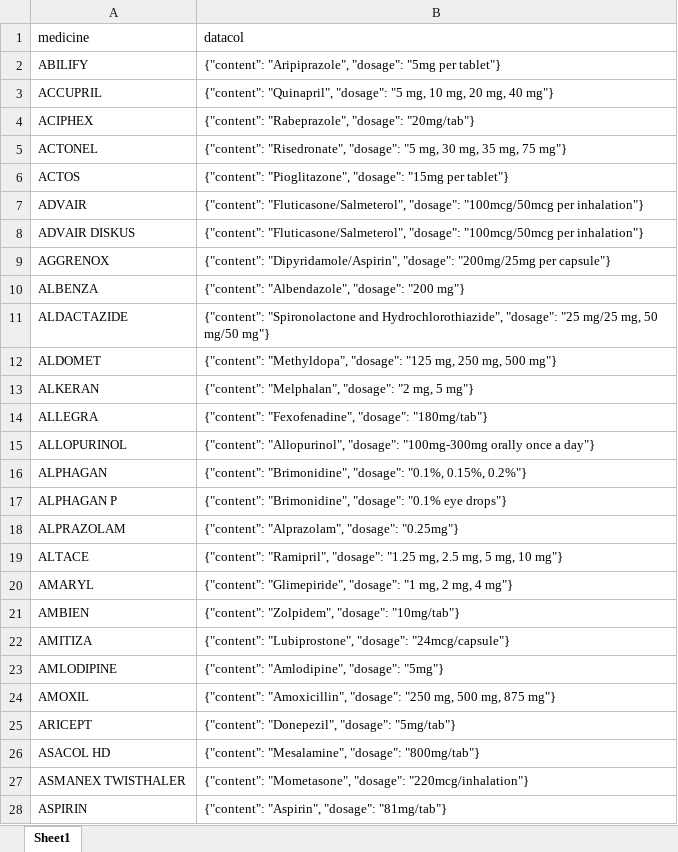
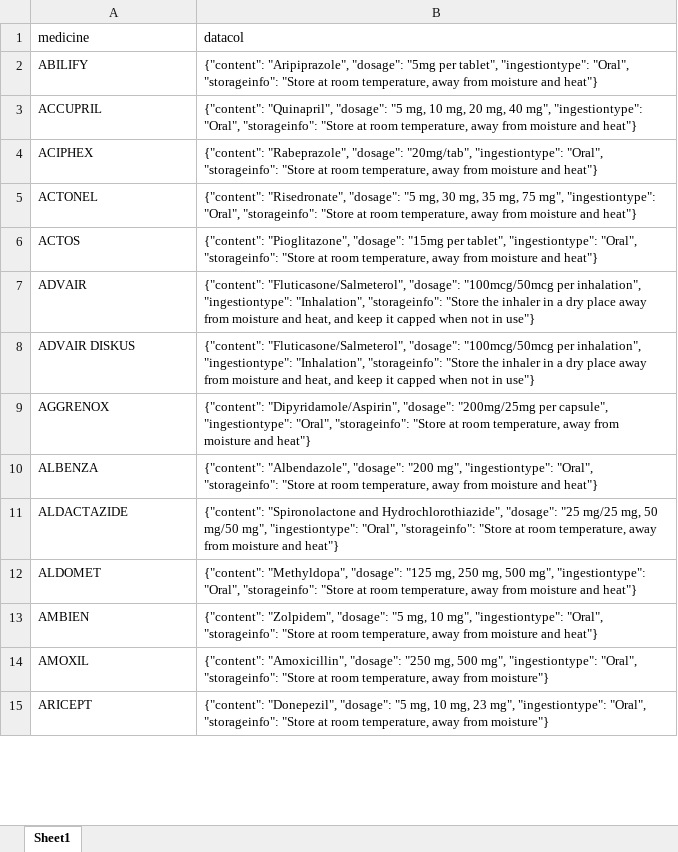
Before and after one commit to KeerthX/medicine_finder, an Excel workbook: data.xlsx, sheet Sheet1, drawn as a sheet; only a part is shown; values as stored, in another font and other column widths than the file's, no borders; charts and pictures and conditional formats not drawn; removed rows and columns are numbered as before the commit, all else as after; the diff covers the shown part only; the diff names each change by its address in the sheet, - before the commit and + after, or states it on an @@ line.

```diff
--- a/data.xlsx (sheet Sheet1)
+++ b/data.xlsx (sheet Sheet1)
-B2 (datacol): …"5mg per tablet"}
+B2 (datacol): …"5mg per tablet", "ingestiontype": "Oral", "storageinfo": "Store at room temperature, away from moisture and heat"}
-B3 (datacol): …mg, 40 mg"}
+B3 (datacol): …mg, 40 mg", "ingestiontype": "Oral", "storageinfo": "Store at room temperature, away from moisture and heat"}
-B4 (datacol): …"Rabeprazole", "dosage": "20mg/tab"}
+B4 (datacol): …"Rabeprazole", "dosage": "20mg/tab", "ingestiontype": "Oral", "storageinfo": "Store at room temperature, away from moisture and heat"}
-B5 (datacol): …mg, 75 mg"}
+B5 (datacol): …mg, 75 mg", "ingestiontype": "Oral", "storageinfo": "Store at room temperature, away from moisture and heat"}
-B6 (datacol): …"15mg per tablet"}
+B6 (datacol): …"15mg per tablet", "ingestiontype": "Oral", "storageinfo": "Store at room temperature, away from moisture and heat"}
-B7:B8 (datacol): …"100mcg/50mcg per inhalation"}
+B7:B8 (datacol): …"100mcg/50mcg per inhalation", "ingestiontype": "Inhalation", "storageinfo": "Store the inhaler in a dry place away from moisture and heat, and keep it capped when not in use"}
-B9 (datacol): …"200mg/25mg per capsule"}
+B9 (datacol): …"200mg/25mg per capsule", "ingestiontype": "Oral", "storageinfo": "Store at room temperature, away from moisture and heat"}
-B10 (datacol): …"dosage": "200 mg"}
+B10 (datacol): …"dosage": "200 mg", "ingestiontype": "Oral", "storageinfo": "Store at room temperature, away from moisture and heat"}
-B11 (datacol): …50 mg/50 mg"}
+B11 (datacol): …50 mg/50 mg", "ingestiontype": "Oral", "storageinfo": "Store at room temperature, away from moisture and heat"}
-B12 (datacol): …mg, 500 mg"}
+B12 (datacol): …mg, 500 mg", "ingestiontype": "Oral", "storageinfo": "Store at room temperature, away from moisture and heat"}
-row 13: ALKERAN | {"content": "Melphalan", "dosage": "2 mg, 5 mg"}
-row 14: ALLEGRA | {"content": "Fexofenadine", "dosage": "180mg/tab"}
-row 15: ALLOPURINOL | {"content": "Allopurinol", "dosage": "100mg-300mg orally once a day"}
-row 16: ALPHAGAN | {"content": "Brimonidine", "dosage": "0.1%, 0.15%, 0.2%"}
-row 17: ALPHAGAN P | {"content": "Brimonidine", "dosage": "0.1% eye drops"}
-row 18: ALPRAZOLAM | {"content": "Alprazolam", "dosage": "0.25mg"}
-row 19: ALTACE | {"content": "Ramipril", "dosage": "1.25 mg, 2.5 mg, 5 mg, 10 mg"}
-row 20: AMARYL | {"content": "Glimepiride", "dosage": "1 mg, 2 mg, 4 mg"}
-B13 (datacol): …"Zolpidem", "dosage": "10mg/tab"}
+B13 (datacol): …"Zolpidem", "dosage": "5 mg, 10 mg", "ingestiontype": "Oral", "storageinfo": "Store at room temperature, away from moisture and heat"}
-row 22: AMITIZA | {"content": "Lubiprostone", "dosage": "24mcg/capsule"}
-row 23: AMLODIPINE | {"content": "Amlodipine", "dosage": "5mg"}
-B14 (datacol): …mg, 500 mg, 875 mg"}
+B14 (datacol): …mg, 500 mg", "ingestiontype": "Oral", "storageinfo": "Store at room temperature, away from moisture"}
-B15 (datacol): …"Donepezil", "dosage": "5mg/tab"}
+B15 (datacol): …"Donepezil", "dosage": "5 mg, 10 mg, 23 mg", "ingestiontype": "Oral", "storageinfo": "Store at room temperature, away from moisture"}
-row 26: ASACOL HD | {"content": "Mesalamine", "dosage": "800mg/tab"}
-row 27: ASMANEX TWISTHALER | {"content": "Mometasone", "dosage": "220mcg/inhalation"}
-row 28: ASPIRIN | {"content": "Aspirin", "dosage": "81mg/tab"}
```
Also changed, not shown: 17 added rows, 80 removed rows and 20 edited cells elsewhere in this sheet, charts or pictures, 3 other files.
